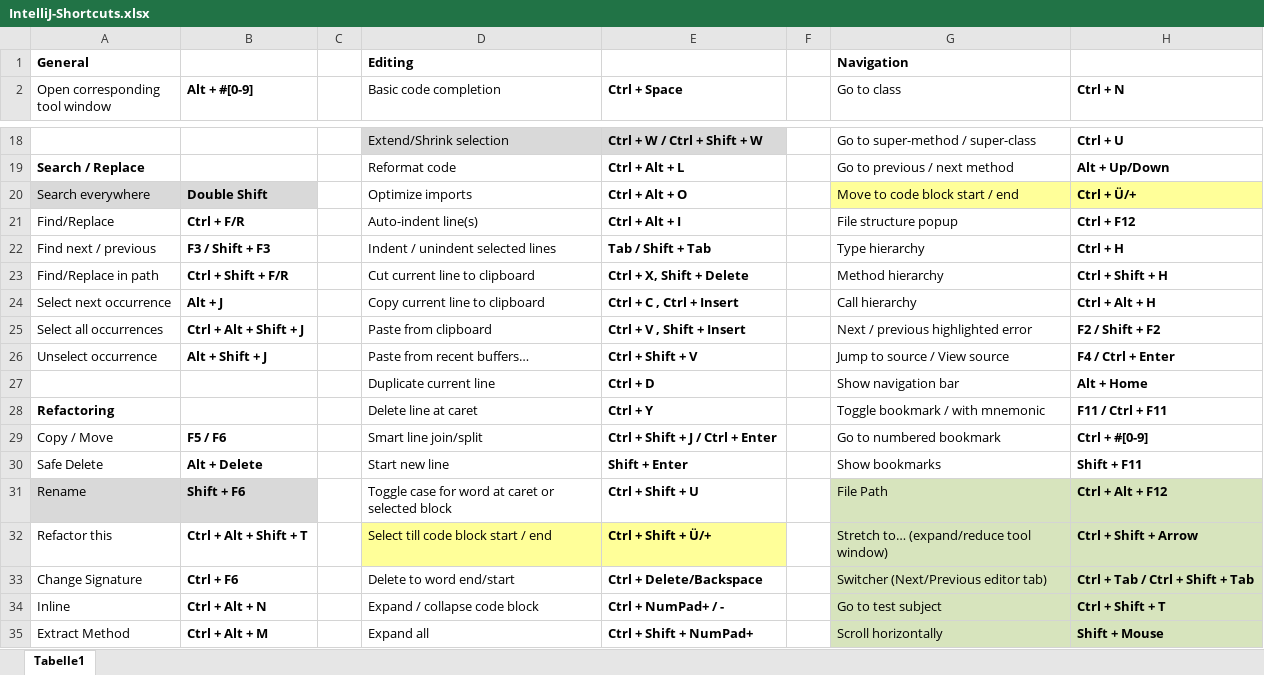
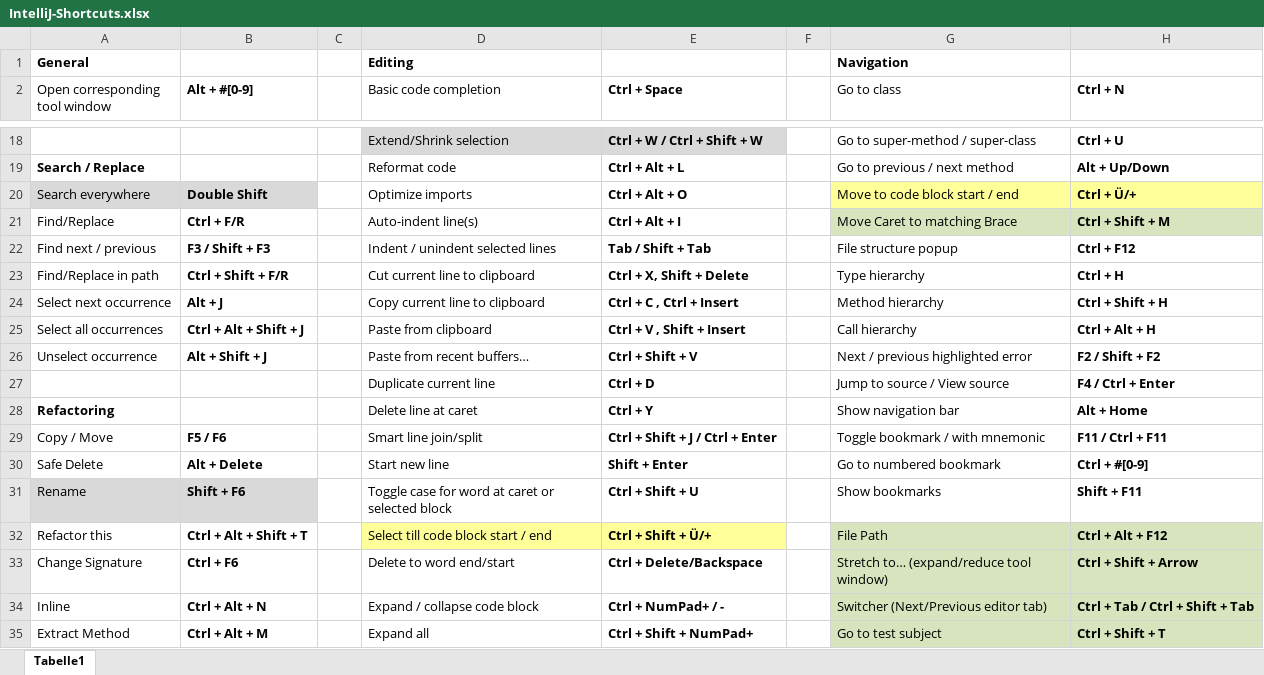
Before and after one commit to psicho2000/wiki, an Excel workbook: IntelliJ-Shortcuts.xlsx, sheet Tabelle1, drawn as a sheet; only a part is shown, gaps mark what is left out; values as stored, in another font and other column widths than the file's, no borders; the diff covers the shown part only; the diff names each change by its address in the sheet, - before the commit and + after, or states it on an @@ line.

Commit message:
intellij shortcuts

```diff
--- a/IntelliJ-Shortcuts.xlsx (sheet Tabelle1)
+++ b/IntelliJ-Shortcuts.xlsx (sheet Tabelle1)
-G21 (Go to class): File structure popup
+G21 (Go to class): Move Caret to matching Brace
-G21:H21 fill: none
+G21:H21 fill: #D7E4BD
-H21 (Ctrl + N): Ctrl + F12
+H21 (Ctrl + N): Ctrl + Shift + M
-G22 (Go to class): Type hierarchy
+G22 (Go to class): File structure popup
-H22 (Ctrl + N): Ctrl + H
+H22 (Ctrl + N): Ctrl + F12
-G23 (Go to class): Method hierarchy
+G23 (Go to class): Type hierarchy
-H23 (Ctrl + N): Ctrl + Shift + H
+H23 (Ctrl + N): Ctrl + H
-G24 (Go to class): Call hierarchy
+G24 (Go to class): Method hierarchy
-H24 (Ctrl + N): Ctrl + Alt + H
+H24 (Ctrl + N): Ctrl + Shift + H
-G25 (Go to class): Next / previous highlighted error
+G25 (Go to class): Call hierarchy
-H25 (Ctrl + N): F2 / Shift + F2
+H25 (Ctrl + N): Ctrl + Alt + H
-G26 (Go to class): Jump to source / View source
+G26 (Go to class): Next / previous highlighted error
-H26 (Ctrl + N): F4 / Ctrl + Enter
+H26 (Ctrl + N): F2 / Shift + F2
-G27 (Go to class): Show navigation bar
+G27 (Go to class): Jump to source / View source
-H27 (Ctrl + N): Alt + Home
+H27 (Ctrl + N): F4 / Ctrl + Enter
-G28 (Go to class): Toggle bookmark / with mnemonic
+G28 (Go to class): Show navigation bar
-H28 (Ctrl + N): F11 / Ctrl + F11
+H28 (Ctrl + N): Alt + Home
-G29 (Go to class): Go to numbered bookmark
+G29 (Go to class): Toggle bookmark / with mnemonic
-H29 (Ctrl + N): Ctrl + #[0-9]
+H29 (Ctrl + N): F11 / Ctrl + F11
-G30 (Go to class): Show bookmarks
+G30 (Go to class): Go to numbered bookmark
-H30 (Ctrl + N): Shift + F11
+H30 (Ctrl + N): Ctrl + #[0-9]
-G31 (Go to class): File Path
+G31 (Go to class): Show bookmarks
-G31:H31 fill: #D7E4BD
+G31:H31 fill: none
-H31 (Ctrl + N): Ctrl + Alt + F12
+H31 (Ctrl + N): Shift + F11
-G32 (Go to class): Stretch to… (expand/reduce tool window)
+G32 (Go to class): File Path
-H32 (Ctrl + N): Ctrl + Shift + Arrow
+H32 (Ctrl + N): Ctrl + Alt + F12
-G33 (Go to class): Switcher (Next/Previous editor tab)
+G33 (Go to class): Stretch to… (expand/reduce tool window)
-H33 (Ctrl + N): Ctrl + Tab / Ctrl + Shift + Tab
+H33 (Ctrl + N): Ctrl + Shift + Arrow
-G34 (Go to class): Go to test subject
+G34 (Go to class): Switcher (Next/Previous editor tab)
-H34 (Ctrl + N): Ctrl + Shift + T
+H34 (Ctrl + N): Ctrl + Tab / Ctrl + Shift + Tab
-G35 (Go to class): Scroll horizontally
+G35 (Go to class): Go to test subject
-H35 (Ctrl + N): Shift + Mouse
+H35 (Ctrl + N): Ctrl + Shift + T
```
Also changed, not shown: 33 edited cells and cell formats elsewhere in this sheet.
